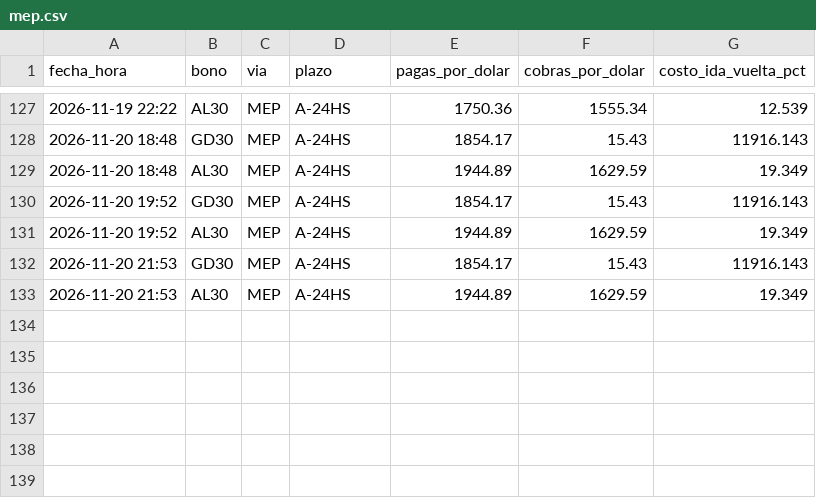
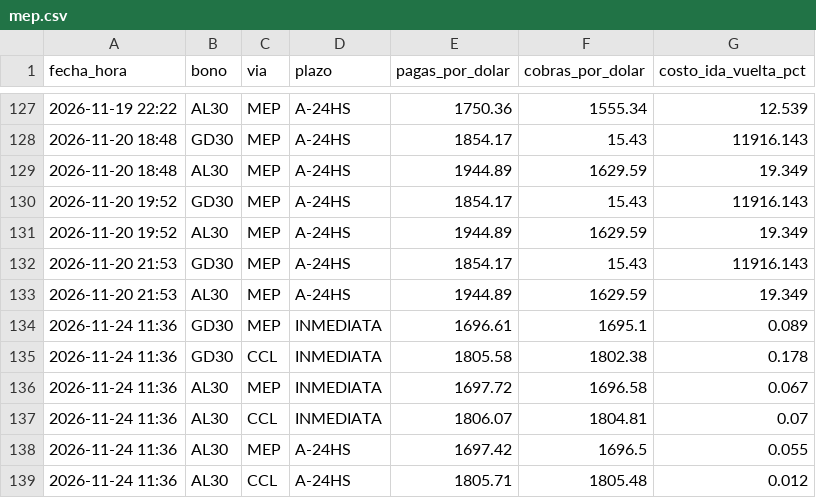
Before and after one commit to Dcostanzo30/ppi-lector, a CSV file: estudios/mep/mep.csv, drawn as a sheet; only a part is shown, gaps mark what is left out.

```diff
--- a/estudios/mep/mep.csv
+++ b/estudios/mep/mep.csv
@@ -133 +133,7 @@ fecha_hora,bono,via,plazo,pagas_por_dolar,cobras_por_dolar,costo_ida_vuelta_pct
 2026-11-20 21:53,AL30,MEP,A-24HS,1944.89,1629.59,19.349
+2026-11-24 11:36,GD30,MEP,INMEDIATA,1696.61,1695.1,0.089
+2026-11-24 11:36,GD30,CCL,INMEDIATA,1805.58,1802.38,0.178
+2026-11-24 11:36,AL30,MEP,INMEDIATA,1697.72,1696.58,0.067
+2026-11-24 11:36,AL30,CCL,INMEDIATA,1806.07,1804.81,0.07
+2026-11-24 11:36,AL30,MEP,A-24HS,1697.42,1696.5,0.055
+2026-11-24 11:36,AL30,CCL,A-24HS,1805.71,1805.48,0.012
```
Also changed, not shown: estudios/mep/puntas.csv, 1 other file.
